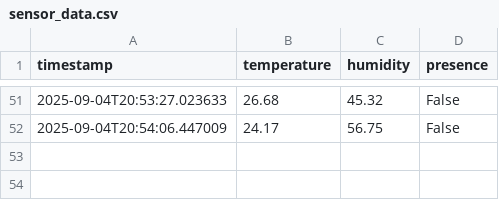
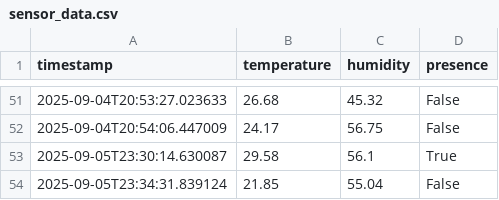
Before and after one commit to smitzkar/kommunitree, a CSV file: event_bus_integration/claude_refactor/logs/sensor_data.csv, drawn as a sheet; only a part is shown, gaps mark what is left out; the diff names each change by its address in the sheet, - before the commit and + after, or states it on an @@ line.

```diff
--- a/event_bus_integration/claude_refactor/logs/sensor_data.csv
+++ b/event_bus_integration/claude_refactor/logs/sensor_data.csv
+row 53: 2025-09-05T23:30:14.630087 | 29.58 | 56.1 | True
+row 54: 2025-09-05T23:34:31.839124 | 21.85 | 55.04 | False
```
Also changed, not shown: 27 other files.
